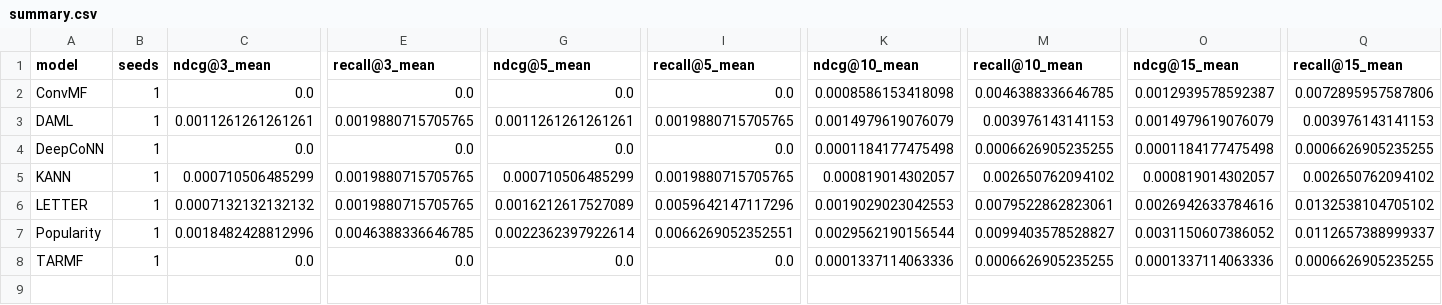
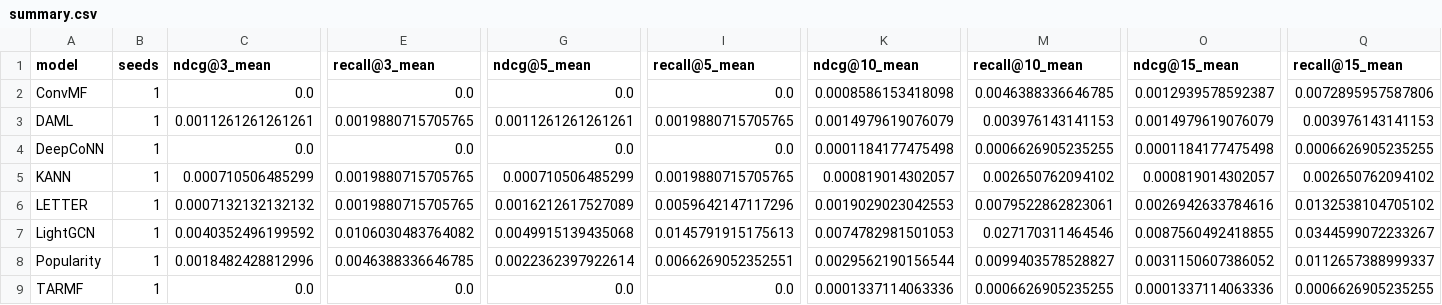
Before and after one commit to ferreira-eduardo/iRev, a CSV file: results/ghcf/Rotten_Tomatoes_data/fold_2/summary.csv, drawn as a sheet; only a part is shown, gaps mark what is left out; rows hold the shown columns only; the diff names each change by its address in the sheet, - before the commit and + after, or states it on an @@ line.

```diff
--- a/results/ghcf/Rotten_Tomatoes_data/fold_2/summary.csv
+++ b/results/ghcf/Rotten_Tomatoes_data/fold_2/summary.csv
+row 7: LightGCN | 1 | 0.0040352496199592 | 0.0106030483764082 | 0.0049915139435068 | 0.0145791915175613 | 0.0074782981501053 | 0.027170311464546 | 0.0087560492418855 | 0.0344599072233267
```
Also changed, not shown: results/ghcf/Rotten_Tomatoes_data/fold_0/summary.csv, results/ghcf/Rotten_Tomatoes_data/fold_1/summary.csv, 4 other files.
